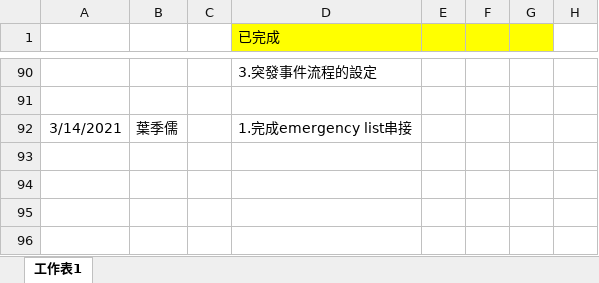
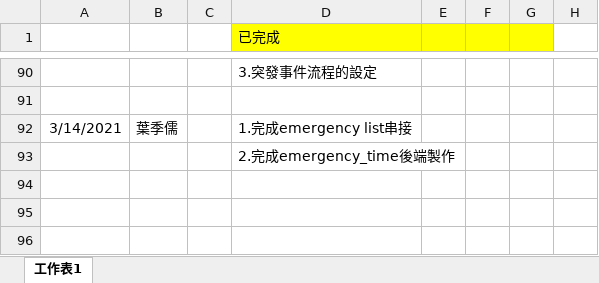
Before and after one commit to pei-ci/Project_2021_spring, an Excel workbook: 工作日誌.xlsx, sheet 工作表1, drawn as a sheet; only a part is shown, gaps mark what is left out; values as stored, in another font and other column widths than the file's, no borders; the diff names each change by its address in the sheet, - before the commit and + after, or states it on an @@ line.

```diff
--- a/工作日誌.xlsx (sheet 工作表1)
+++ b/工作日誌.xlsx (sheet 工作表1)
-D93 (已完成): (empty)
+D93 (已完成): 2.完成emergency_time後端製作
```
Also changed, not shown: 1 other file.
